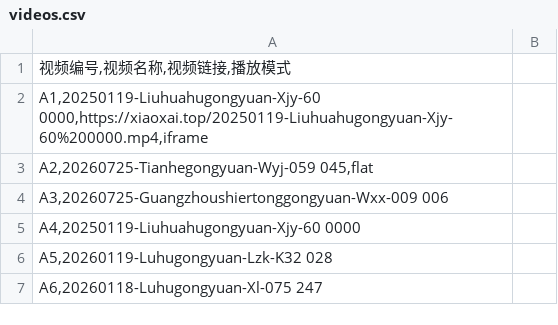
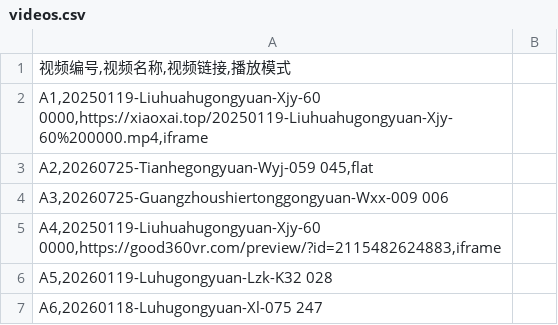
Before and after one commit to xiaox-ai/Questionaire, a CSV file: site/videos.csv, drawn as a sheet; only a part is shown.

Commit message:
Update videos.csv

```diff
--- a/site/videos.csv
+++ b/site/videos.csv
@@ -4,3 +4,3 @@ A2,20260725-Tianhegongyuan-Wyj-059 045,flat
 A3,20260725-Guangzhoushiertonggongyuan-Wxx-009 006
-A4,20250119-Liuhuahugongyuan-Xjy-60 0000
+A4,20250119-Liuhuahugongyuan-Xjy-60 0000,https://good360vr.com/preview/?id=2115482624883,iframe
 A5,20260119-Luhugongyuan-Lzk-K32 028
```
